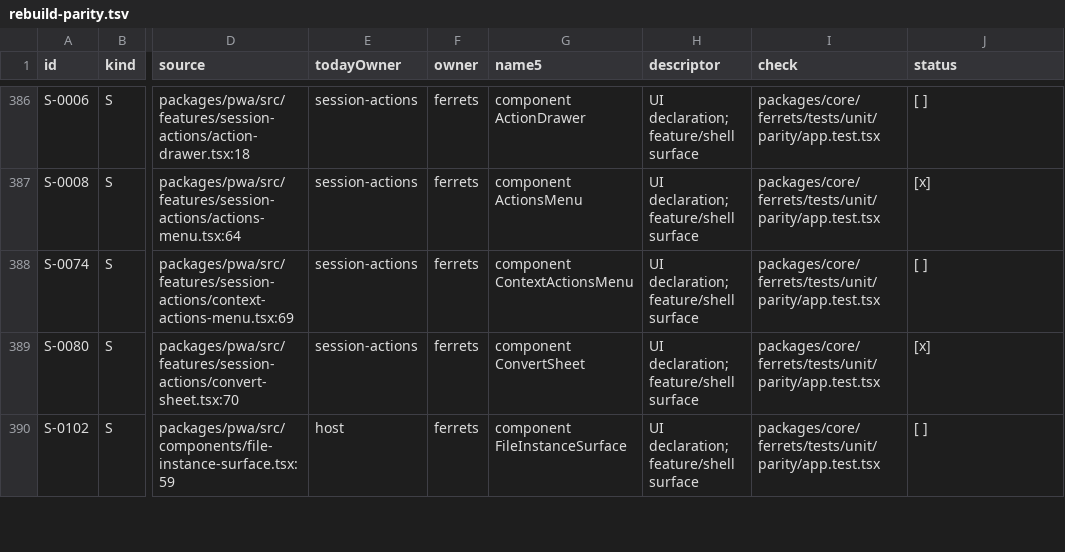
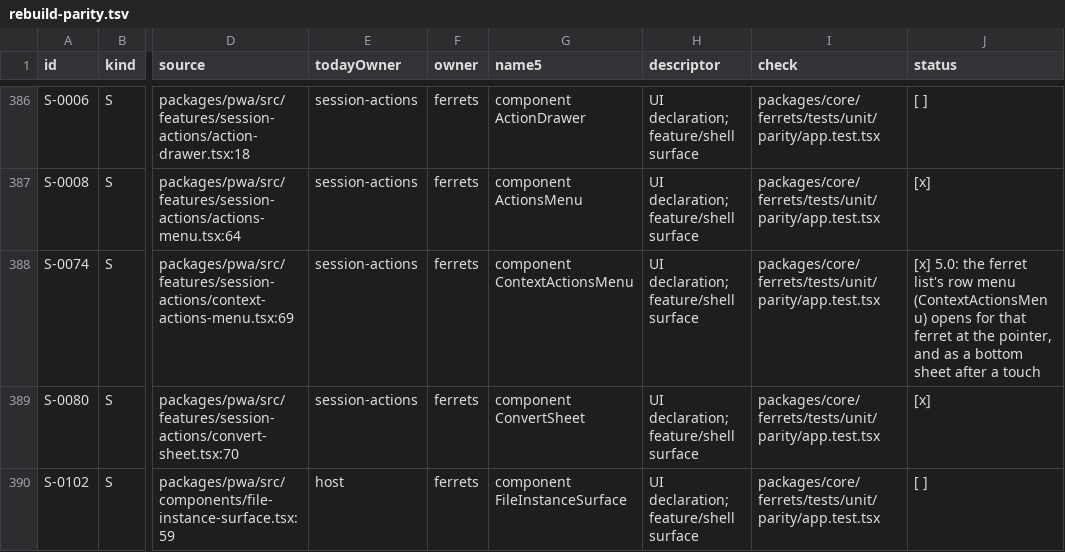
Before and after one commit to kirinnee/ferretry, a TSV file: docs/design/rebuild-parity.tsv, drawn as a sheet; only a part is shown, gaps mark what is left out; the diff names each change by its address in the sheet, - before the commit and + after, or states it on an @@ line.

Commit message:
test(ferrets): row actions host, menu, gesture and the S-0074 parity row; tick S-0074 and strike it from ports-pending

```diff
--- a/docs/design/rebuild-parity.tsv
+++ b/docs/design/rebuild-parity.tsv
-J388 (status): [ ]
+J388 (status): [x] 5.0: the ferret list's row menu (ContextActionsMenu) opens for that ferret at the pointer, and as a bottom sheet after a touch
```
Also changed, not shown: 4 other files.
